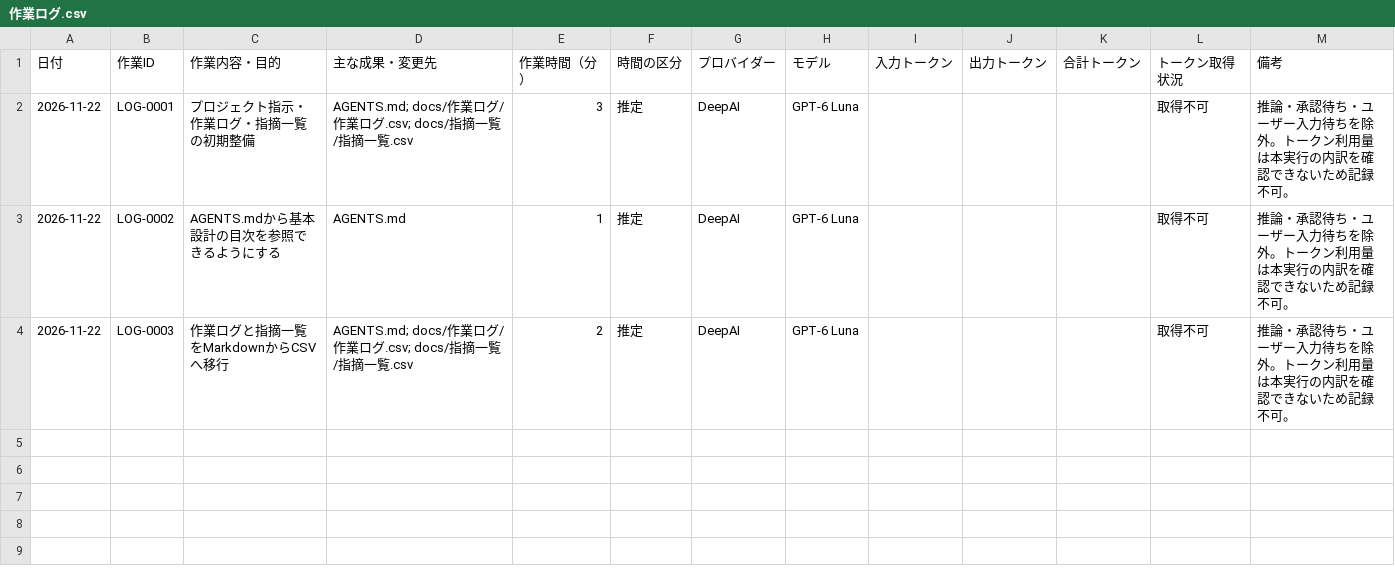
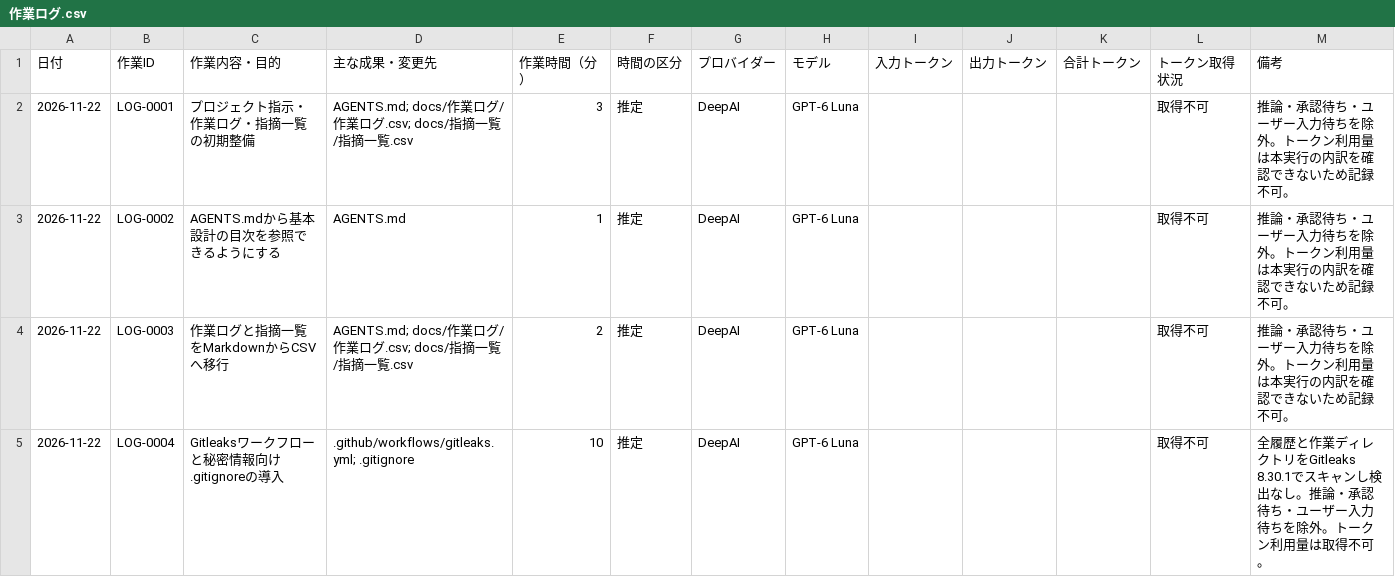
Before and after one commit to yoshiki-ushijima/ai-learning-lab, a CSV file: docs/作業ログ/作業ログ.csv, drawn as a sheet; the diff names each change by its address in the sheet, - before the commit and + after, or states it on an @@ line.

Commit message:
Add Gitleaks scanning and secret ignores

```diff
--- a/docs/作業ログ/作業ログ.csv
+++ b/docs/作業ログ/作業ログ.csv
+row 5: 2026-11-22 | LOG-0004 | Gitleaksワークフローと秘密情報向け.gitignoreの導入 | .github/workflows/gitleaks.yml; .gitignore | 10 | 推定 | DeepAI | GPT-6 Luna |  |  |  | 取得不可 | 全履歴と作業ディレクトリをGitleaks 8.30.1でスキャンし検出なし。推論・承認待ち・ユーザー入力待ちを除外。トークン利用量は取得不可。
```
Also changed, not shown: 2 other files.
